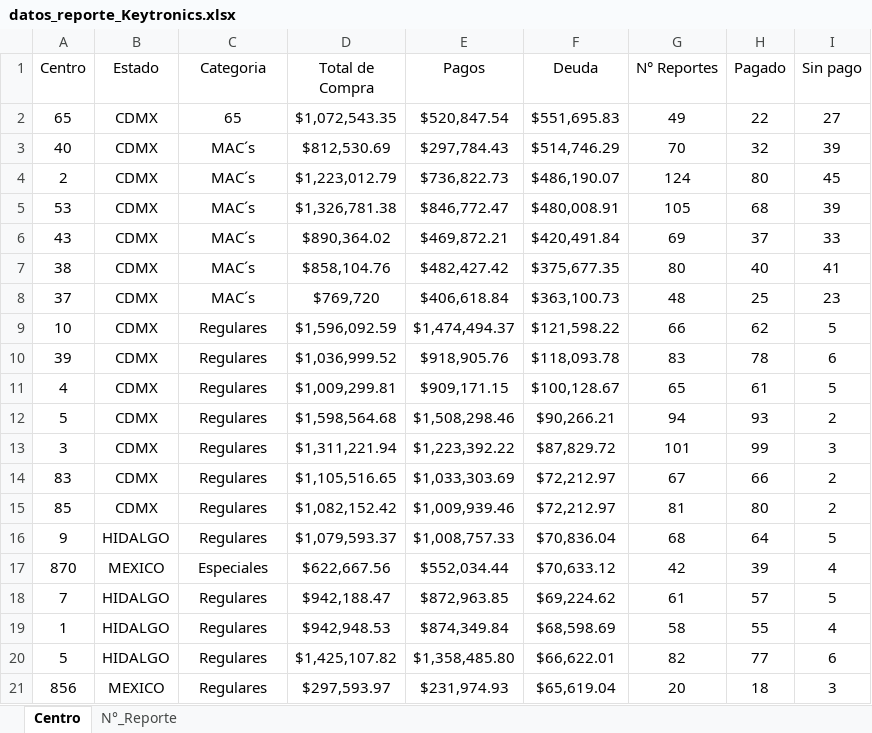
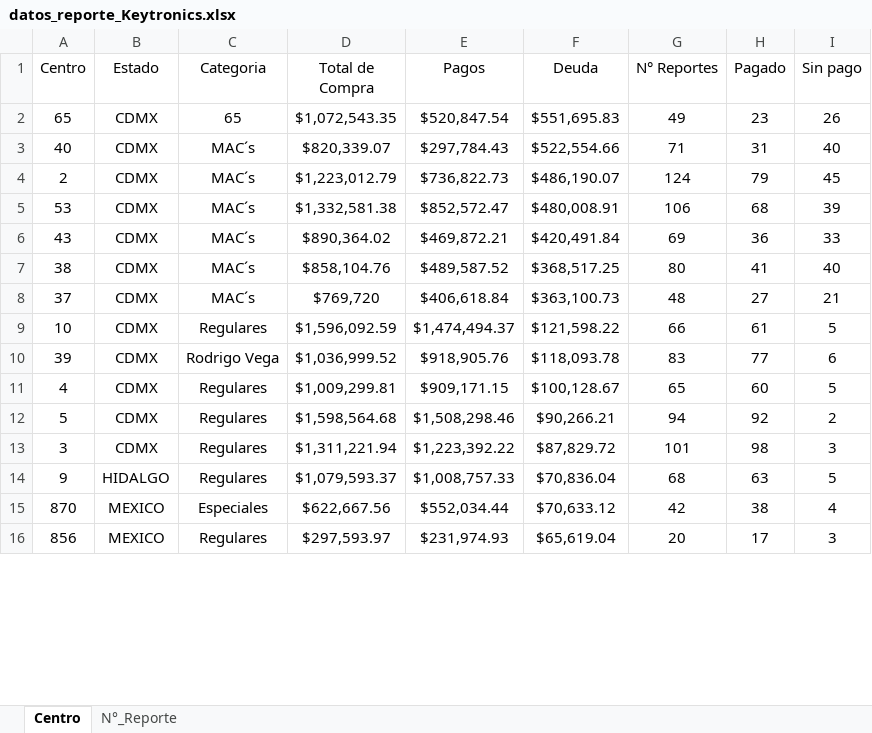
Before and after one commit to josels980410-jpg/keytronics-dashboard, an Excel workbook: datos_reporte_Keytronics.xlsx, sheet Centro, drawn as a sheet; only a part is shown; values as stored, in another font and other column widths than the file's, no borders; table styles not drawn; removed rows and columns are numbered as before the commit, all else as after; the diff covers the shown part only; the diff names each change by its address in the sheet, - before the commit and + after, or states it on an @@ line.

```diff
--- a/datos_reporte_Keytronics.xlsx (sheet Centro)
+++ b/datos_reporte_Keytronics.xlsx (sheet Centro)
-H2 (Pagado): 22
+H2 (Pagado): 23
-I2 (Sin pago): 27
+I2 (Sin pago): 26
-D3 (Total de Compra): $812,530.69
+D3 (Total de Compra): $820,339.07
-F3 (Deuda): $514,746.29
+F3 (Deuda): $522,554.66
-G3 (N° Reportes): 70
+G3 (N° Reportes): 71
-H3 (Pagado): 32
+H3 (Pagado): 31
-I3 (Sin pago): 39
+I3 (Sin pago): 40
-H4 (Pagado): 80
+H4 (Pagado): 79
-D5 (Total de Compra): $1,326,781.38
+D5 (Total de Compra): $1,332,581.38
-E5 (Pagos): $846,772.47
+E5 (Pagos): $852,572.47
-G5 (N° Reportes): 105
+G5 (N° Reportes): 106
-H6 (Pagado): 37
+H6 (Pagado): 36
-E7 (Pagos): $482,427.42
+E7 (Pagos): $489,587.52
-F7 (Deuda): $375,677.35
+F7 (Deuda): $368,517.25
-H7 (Pagado): 40
+H7 (Pagado): 41
-I7 (Sin pago): 41
+I7 (Sin pago): 40
-H8 (Pagado): 25
+H8 (Pagado): 27
-I8 (Sin pago): 23
+I8 (Sin pago): 21
-H9 (Pagado): 62
+H9 (Pagado): 61
-C10 (Categoria): Regulares
+C10 (Categoria): Rodrigo Vega
-H10 (Pagado): 78
+H10 (Pagado): 77
-H11 (Pagado): 61
+H11 (Pagado): 60
-H12 (Pagado): 93
+H12 (Pagado): 92
-H13 (Pagado): 99
+H13 (Pagado): 98
-row 14: 83 | CDMX | Regulares | $1,105,516.65 | $1,033,303.69 | $72,212.97 | 67 | 66 | 2
-row 15: 85 | CDMX | Regulares | $1,082,152.42 | $1,009,939.46 | $72,212.97 | 81 | 80 | 2
-H14 (Pagado): 64
+H14 (Pagado): 63
-H15 (Pagado): 39
+H15 (Pagado): 38
-row 18: 7 | HIDALGO | Regulares | $942,188.47 | $872,963.85 | $69,224.62 | 61 | 57 | 5
-row 19: 1 | HIDALGO | Regulares | $942,948.53 | $874,349.84 | $68,598.69 | 58 | 55 | 4
-row 20: 5 | HIDALGO | Regulares | $1,425,107.82 | $1,358,485.80 | $66,622.01 | 82 | 77 | 6
-H16 (Pagado): 18
+H16 (Pagado): 17
```
Also changed, not shown: 7 added rows, 3 removed rows and 97 edited cells elsewhere in this sheet, sheet N°_Reporte, Reporte_inventario.xlsx, 4 other files.
